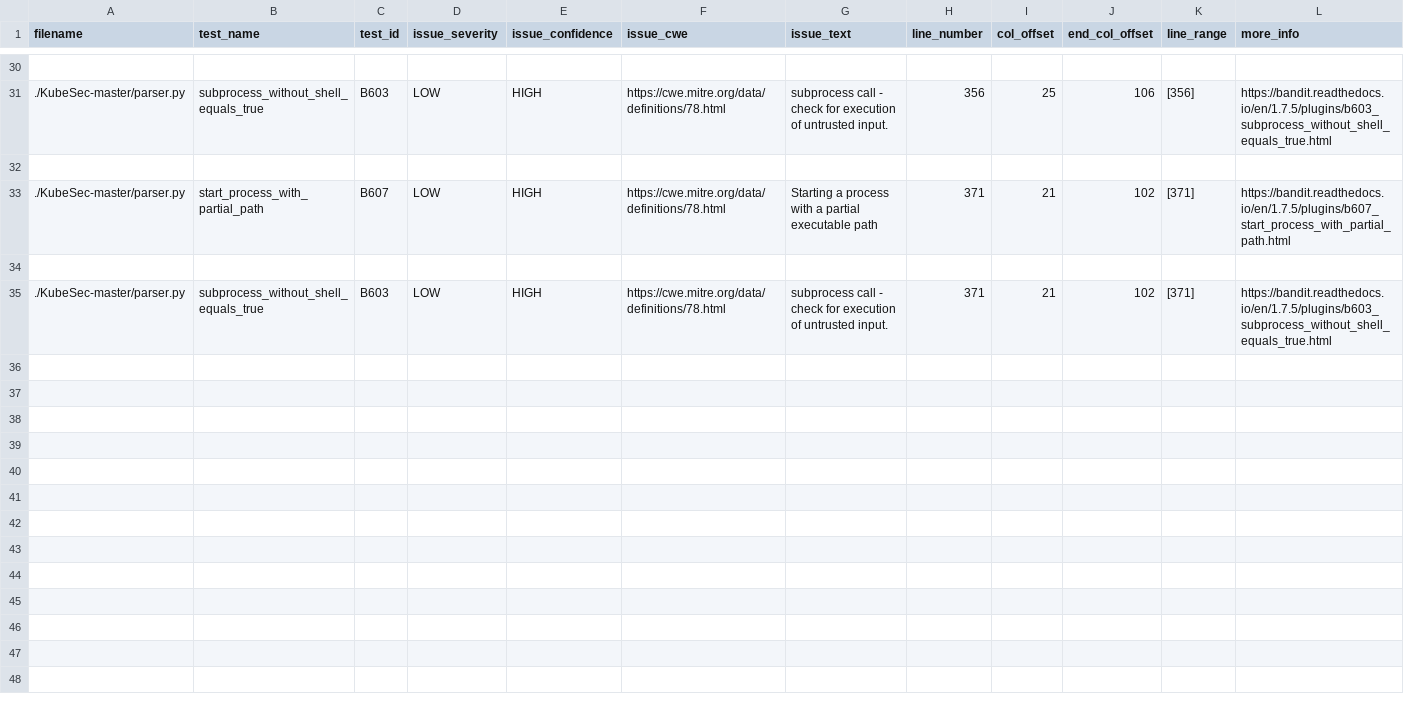
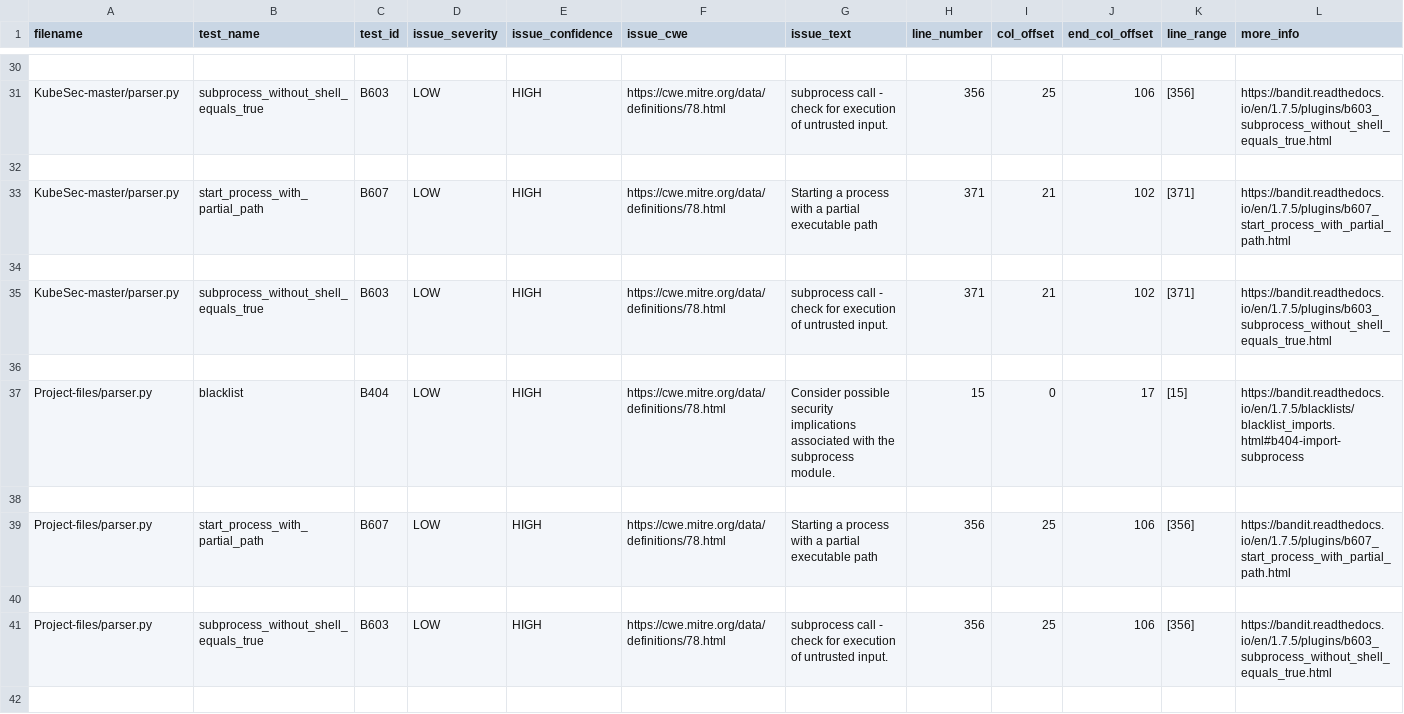
Before and after one commit to J-Hill22/Team_Wombats-SQA2023-AUBURN, a CSV file: KubeSec-master/vulnerabilities.csv, drawn as a sheet; only a part is shown, gaps mark what is left out; the diff covers the shown part only.

```diff
--- a/KubeSec-master/vulnerabilities.csv
+++ b/KubeSec-master/vulnerabilities.csv
@@ -30,6 +30,13 @@ filename,test_name,test_id,issue_severity,issue_confidence,issue_cwe,issue_text,
 
-./KubeSec-master/parser.py,subprocess_without_shell_equals_true,B603,LOW,HIGH,https://cwe.mitre.org/data/definitions/78.html,subprocess call - check for execution of untrusted input.,356,25,106,[356],https://bandit.readthedocs.io/en/1.7.5/plugins/b603_subprocess_without_shell_equals_true.html
+KubeSec-master/parser.py,subprocess_without_shell_equals_true,B603,LOW,HIGH,https://cwe.mitre.org/data/definitions/78.html,subprocess call - check for execution of untrusted input.,356,25,106,[356],https://bandit.readthedocs.io/en/1.7.5/plugins/b603_subprocess_without_shell_equals_true.html
 
-./KubeSec-master/parser.py,start_process_with_partial_path,B607,LOW,HIGH,https://cwe.mitre.org/data/definitions/78.html,Starting a process with a partial executable path,371,21,102,[371],https://bandit.readthedocs.io/en/1.7.5/plugins/b607_start_process_with_partial_path.html
+KubeSec-master/parser.py,start_process_with_partial_path,B607,LOW,HIGH,https://cwe.mitre.org/data/definitions/78.html,Starting a process with a partial executable path,371,21,102,[371],https://bandit.readthedocs.io/en/1.7.5/plugins/b607_start_process_with_partial_path.html
 
-./KubeSec-master/parser.py,subprocess_without_shell_equals_true,B603,LOW,HIGH,https://cwe.mitre.org/data/definitions/78.html,subprocess call - check for execution of untrusted input.,371,21,102,[371],https://bandit.readthedocs.io/en/1.7.5/plugins/b603_subprocess_without_shell_equals_true.html
+KubeSec-master/parser.py,subprocess_without_shell_equals_true,B603,LOW,HIGH,https://cwe.mitre.org/data/definitions/78.html,subprocess call - check for execution of untrusted input.,371,21,102,[371],https://bandit.readthedocs.io/en/1.7.5/plugins/b603_subprocess_without_shell_equals_true.html
+
+Project-files/parser.py,blacklist,B404,LOW,HIGH,https://cwe.mitre.org/data/definitions/78.html,Consider possible security implications associated with the subprocess module.,15,0,17,[15],https://bandit.readthedocs.io/en/1.7.5/blacklists/blacklist_imports.html#b404-import-subprocess
+
+Project-files/parser.py,start_process_with_partial_path,B607,LOW,HIGH,https://cwe.mitre.org/data/definitions/78.html,Starting a process with a partial executable path,356,25,106,[356],https://bandit.readthedocs.io/en/1.7.5/plugins/b607_start_process_with_partial_path.html
+
+Project-files/parser.py,subprocess_without_shell_equals_true,B603,LOW,HIGH,https://cwe.mitre.org/data/definitions/78.html,subprocess call - check for execution of untrusted input.,356,25,106,[356],https://bandit.readthedocs.io/en/1.7.5/plugins/b603_subprocess_without_shell_equals_true.html
+
```
Also changed, not shown: 11 added rows and 14 edited cells elsewhere in this file, 1 other file.
